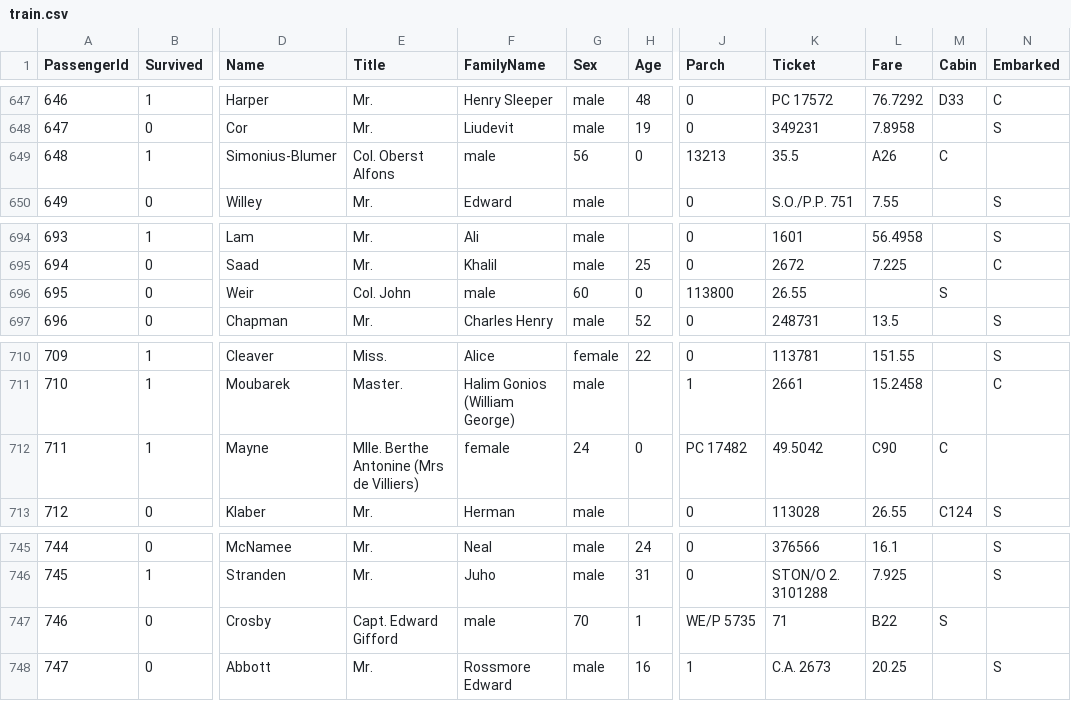
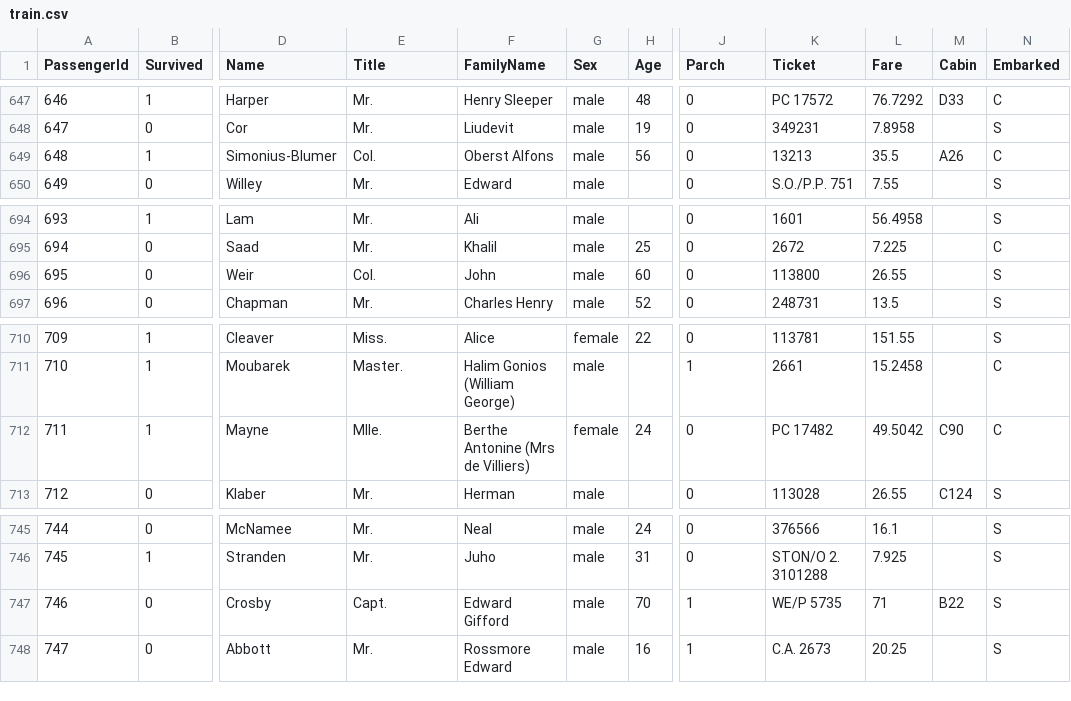
Before and after one commit to krazyeom/AWS-DS, a CSV file: train.csv, drawn as a sheet; only a part is shown, gaps mark what is left out; the diff covers the shown part only; the diff names each change by its address in the sheet, - before the commit and + after, or states it on an @@ line.

```diff
--- a/train.csv
+++ b/train.csv
-E649 (Title): Col. Oberst Alfons
+E649 (Title): Col.
-F649 (FamilyName): male
+F649 (FamilyName): Oberst Alfons
-G649 (Sex): 56
+G649 (Sex): male
-H649 (Age): 0
+H649 (Age): 56
-J649 (Parch): 13213
+J649 (Parch): 0
-K649 (Ticket): 35.5
+K649 (Ticket): 13213
-L649 (Fare): A26
+L649 (Fare): 35.5
-M649 (Cabin): C
+M649 (Cabin): A26
-N649 (Embarked): (empty)
+N649 (Embarked): C
-E696 (Title): Col. John
+E696 (Title): Col.
-F696 (FamilyName): male
+F696 (FamilyName): John
-G696 (Sex): 60
+G696 (Sex): male
-H696 (Age): 0
+H696 (Age): 60
-J696 (Parch): 113800
+J696 (Parch): 0
-K696 (Ticket): 26.55
+K696 (Ticket): 113800
-L696 (Fare): (empty)
+L696 (Fare): 26.55
-M696 (Cabin): S
+M696 (Cabin): (empty)
-N696 (Embarked): (empty)
+N696 (Embarked): S
-E712 (Title): Mlle. Berthe Antonine (Mrs de Villiers)
+E712 (Title): Mlle.
-F712 (FamilyName): female
+F712 (FamilyName): Berthe Antonine (Mrs de Villiers)
-G712 (Sex): 24
+G712 (Sex): female
-H712 (Age): 0
+H712 (Age): 24
-J712 (Parch): PC 17482
+J712 (Parch): 0
-K712 (Ticket): 49.5042
+K712 (Ticket): PC 17482
-L712 (Fare): C90
+L712 (Fare): 49.5042
-M712 (Cabin): C
+M712 (Cabin): C90
-N712 (Embarked): (empty)
+N712 (Embarked): C
-E747 (Title): Capt. Edward Gifford
+E747 (Title): Capt.
-F747 (FamilyName): male
+F747 (FamilyName): Edward Gifford
-G747 (Sex): 70
+G747 (Sex): male
-H747 (Age): 1
+H747 (Age): 70
-J747 (Parch): WE/P 5735
+J747 (Parch): 1
-K747 (Ticket): 71
+K747 (Ticket): WE/P 5735
-L747 (Fare): B22
+L747 (Fare): 71
-M747 (Cabin): S
+M747 (Cabin): B22
-N747 (Embarked): (empty)
+N747 (Embarked): S
```
Also changed, not shown: 111 edited cells elsewhere in this file, test.csv, 1 other file.
